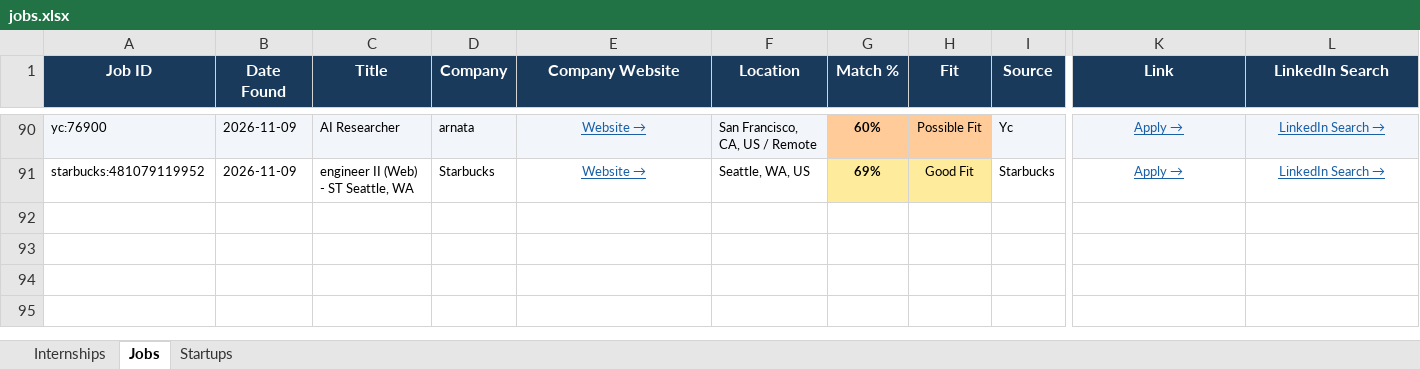
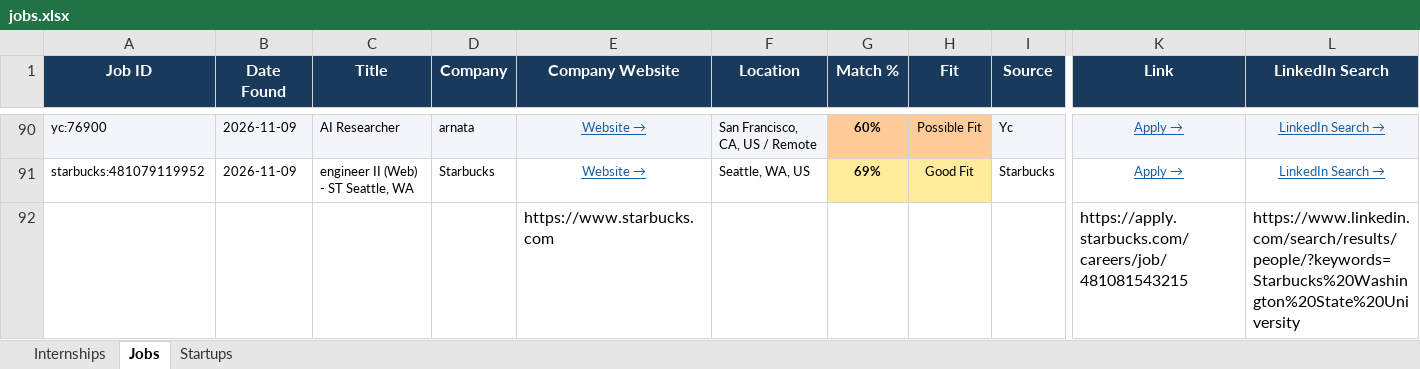
Before and after one commit to gvignesh286/26Jobs, an Excel workbook: jobs.xlsx, sheet Jobs, drawn as a sheet; only a part is shown, gaps mark what is left out; values as stored, in another font and other column widths than the file's, no borders; rows hold the shown columns only; the diff covers the shown part only; the diff names each change by its address in the sheet, - before the commit and + after, or states it on an @@ line.

```diff
--- a/jobs.xlsx (sheet Jobs)
+++ b/jobs.xlsx (sheet Jobs)
+row 92:  |  |  |  | https://www.starbucks.com |  |  |  |  | https://apply.starbucks.com/careers/job/481081543215 | https://www.linkedin.com/search/results/people/?keywords=Starbucks%20Washington%20State%20University
```
Also changed, not shown: 1 added row and 1 edited cell elsewhere in this sheet, sheet Internships, sheet Startups.
